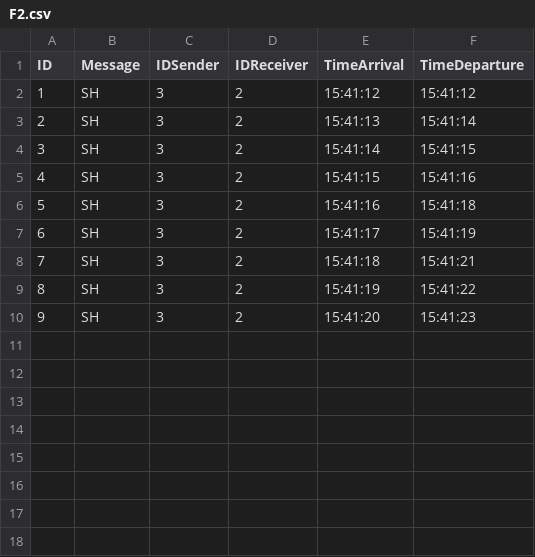
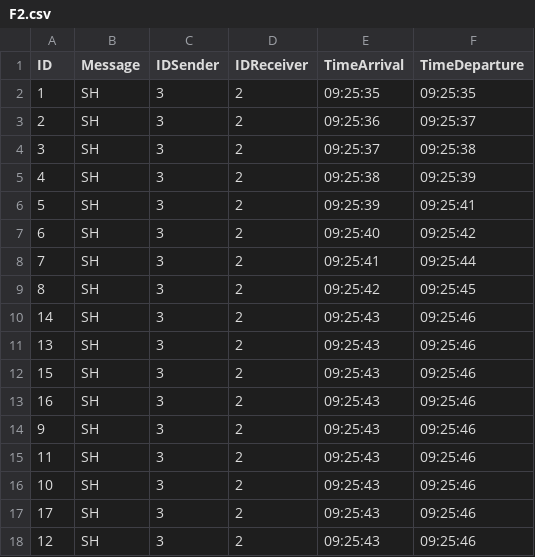
Before and after one commit to MarcoCastelli4/Sistemi-Operativi, a CSV file: OutputFiles/F2.csv, drawn as a sheet.

```diff
--- a/OutputFiles/F2.csv
+++ b/OutputFiles/F2.csv
@@ -1,10 +1,18 @@
 ID;Message;IDSender;IDReceiver;TimeArrival;TimeDeparture
-1;SH;3;2;15:41:12;15:41:12
-2;SH;3;2;15:41:13;15:41:14
-3;SH;3;2;15:41:14;15:41:15
-4;SH;3;2;15:41:15;15:41:16
-5;SH;3;2;15:41:16;15:41:18
-6;SH;3;2;15:41:17;15:41:19
-7;SH;3;2;15:41:18;15:41:21
-8;SH;3;2;15:41:19;15:41:22
-9;SH;3;2;15:41:20;15:41:23
+1;SH;3;2;09:25:35;09:25:35
+2;SH;3;2;09:25:36;09:25:37
+3;SH;3;2;09:25:37;09:25:38
+4;SH;3;2;09:25:38;09:25:39
+5;SH;3;2;09:25:39;09:25:41
+6;SH;3;2;09:25:40;09:25:42
+7;SH;3;2;09:25:41;09:25:44
+8;SH;3;2;09:25:42;09:25:45
+14;SH;3;2;09:25:43;09:25:46
+13;SH;3;2;09:25:43;09:25:46
+15;SH;3;2;09:25:43;09:25:46
+16;SH;3;2;09:25:43;09:25:46
+9;SH;3;2;09:25:43;09:25:46
+11;SH;3;2;09:25:43;09:25:46
+10;SH;3;2;09:25:43;09:25:46
+17;SH;3;2;09:25:43;09:25:46
+12;SH;3;2;09:25:43;09:25:46
```
Also changed, not shown: OutputFiles/F1.csv, OutputFiles/F10.csv, 18 other files.
